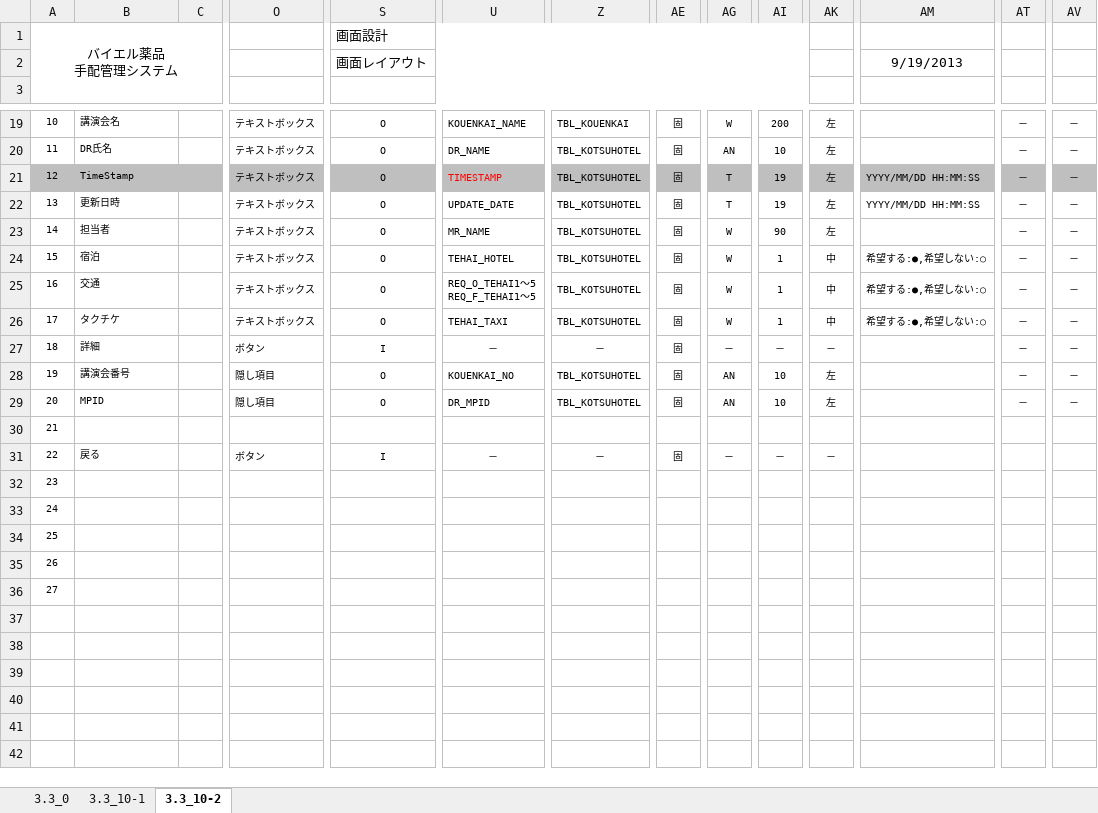
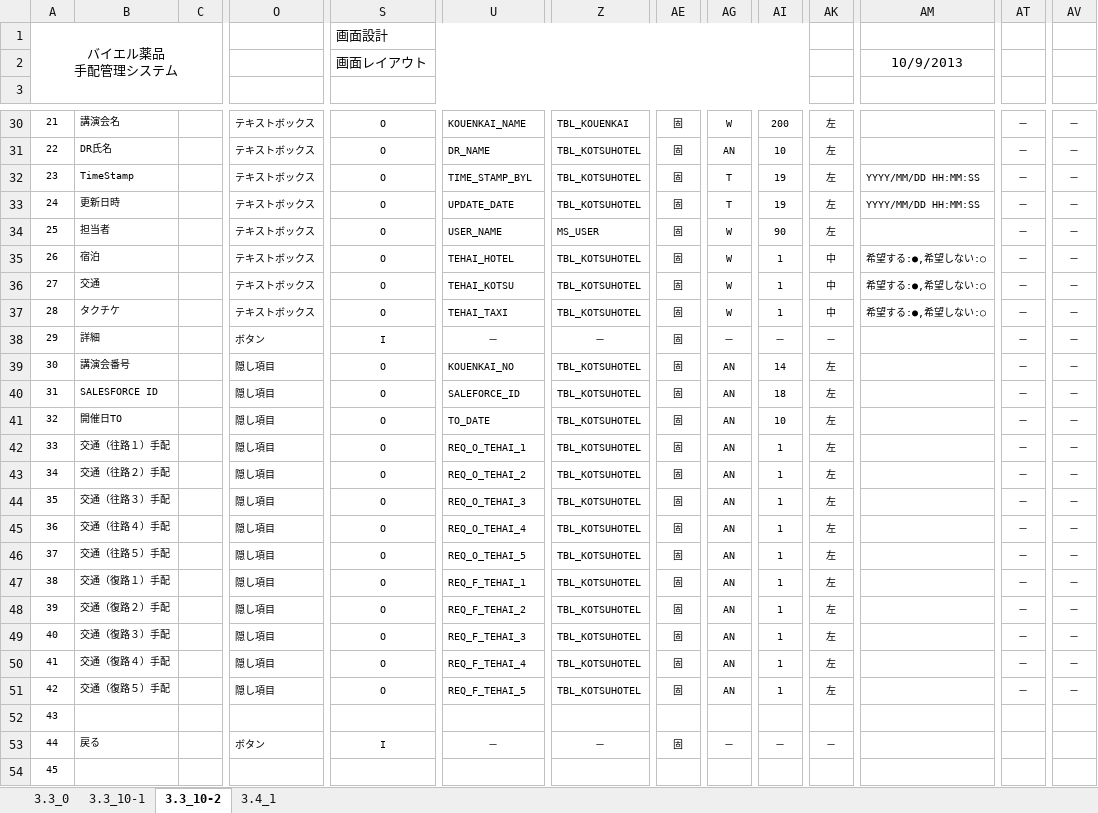
Before and after one commit to MakoYamada/pj_monolith, an Excel workbook: 20 開発資料/02.画面、帳票設計/画面レイアウト(12_検索 宿泊・交通手配一覧).xlsx, sheet 3.3_10-2, drawn as a sheet; only a part is shown, gaps mark what is left out; values as stored, in another font and other column widths than the file's, no borders; removed rows and columns are numbered as before the commit, all else as after; rows hold the shown columns only; ↵ is a line break in a cell; the diff covers the shown part only; the diff names each change by its address in the sheet, - before the commit and + after, or states it on an @@ line.

```diff
--- a/20 開発資料/02.画面、帳票設計/画面レイアウト(12_検索 宿泊・交通手配一覧).xlsx (sheet 3.3_10-2)
+++ b/20 開発資料/02.画面、帳票設計/画面レイアウト(12_検索 宿泊・交通手配一覧).xlsx (sheet 3.3_10-2)
+sheet tab: 3.4_1
-AM2: 9/19/2013
+AM2: 10/9/2013
@@ column A renumbered between rows 25 and 54 @@
-A32:AV32 fill: #BFBFBF
+A32:AV32 fill: none
-U32: TIMESTAMP
+U32: TIME_STAMP_BYL
-U32 text colour: #FF0000
+U32 text colour: black
-U34: MR_NAME
+U34: USER_NAME
-Z34: TBL_KOTSUHOTEL
+Z34: MS_USER
-U36: REQ_O_TEHAI1～5 ↵ REQ_F_TEHAI1～5
+U36: TEHAI_KOTSU
-AI39: 10
+AI39: 14
+row 40: 31 | SALESFORCE ID |  | 隠し項目 | O | SALEFORCE_ID | TBL_KOTSUHOTEL | 固 | AN | 18 | 左 |  | － | －
-B41: MPID
+B41: 開催日TO
-U41: DR_MPID
+U41: TO_DATE
+row 42: 33 | 交通（往路１）手配 |  | 隠し項目 | O | REQ_O_TEHAI_1 | TBL_KOTSUHOTEL | 固 | AN | 1 | 左 |  | － | －
+row 43: 34 | 交通（往路２）手配 |  | 隠し項目 | O | REQ_O_TEHAI_2 | TBL_KOTSUHOTEL | 固 | AN | 1 | 左 |  | － | －
+row 44: 35 | 交通（往路３）手配 |  | 隠し項目 | O | REQ_O_TEHAI_3 | TBL_KOTSUHOTEL | 固 | AN | 1 | 左 |  | － | －
+row 45: 36 | 交通（往路４）手配 |  | 隠し項目 | O | REQ_O_TEHAI_4 | TBL_KOTSUHOTEL | 固 | AN | 1 | 左 |  | － | －
+row 46: 37 | 交通（往路５）手配 |  | 隠し項目 | O | REQ_O_TEHAI_5 | TBL_KOTSUHOTEL | 固 | AN | 1 | 左 |  | － | －
+row 47: 38 | 交通（復路１）手配 |  | 隠し項目 | O | REQ_F_TEHAI_1 | TBL_KOTSUHOTEL | 固 | AN | 1 | 左 |  | － | －
+row 48: 39 | 交通（復路２）手配 |  | 隠し項目 | O | REQ_F_TEHAI_2 | TBL_KOTSUHOTEL | 固 | AN | 1 | 左 |  | － | －
+row 49: 40 | 交通（復路３）手配 |  | 隠し項目 | O | REQ_F_TEHAI_3 | TBL_KOTSUHOTEL | 固 | AN | 1 | 左 |  | － | －
+row 50: 41 | 交通（復路４）手配 |  | 隠し項目 | O | REQ_F_TEHAI_4 | TBL_KOTSUHOTEL | 固 | AN | 1 | 左 |  | － | －
+row 51: 42 | 交通（復路５）手配 |  | 隠し項目 | O | REQ_F_TEHAI_5 | TBL_KOTSUHOTEL | 固 | AN | 1 | 左 |  | － | －
-row 33: 24
-row 34: 25
-row 35: 26
-row 36: 27
```
Also changed, not shown: 11 added rows, 10 edited cells and cell formats elsewhere in this sheet, sheet 3.3_10-1, charts or pictures, 20 開発資料/02.画面、帳票設計/画面レイアウト(05_新着 宿泊・交通手配一覧).xlsx.
